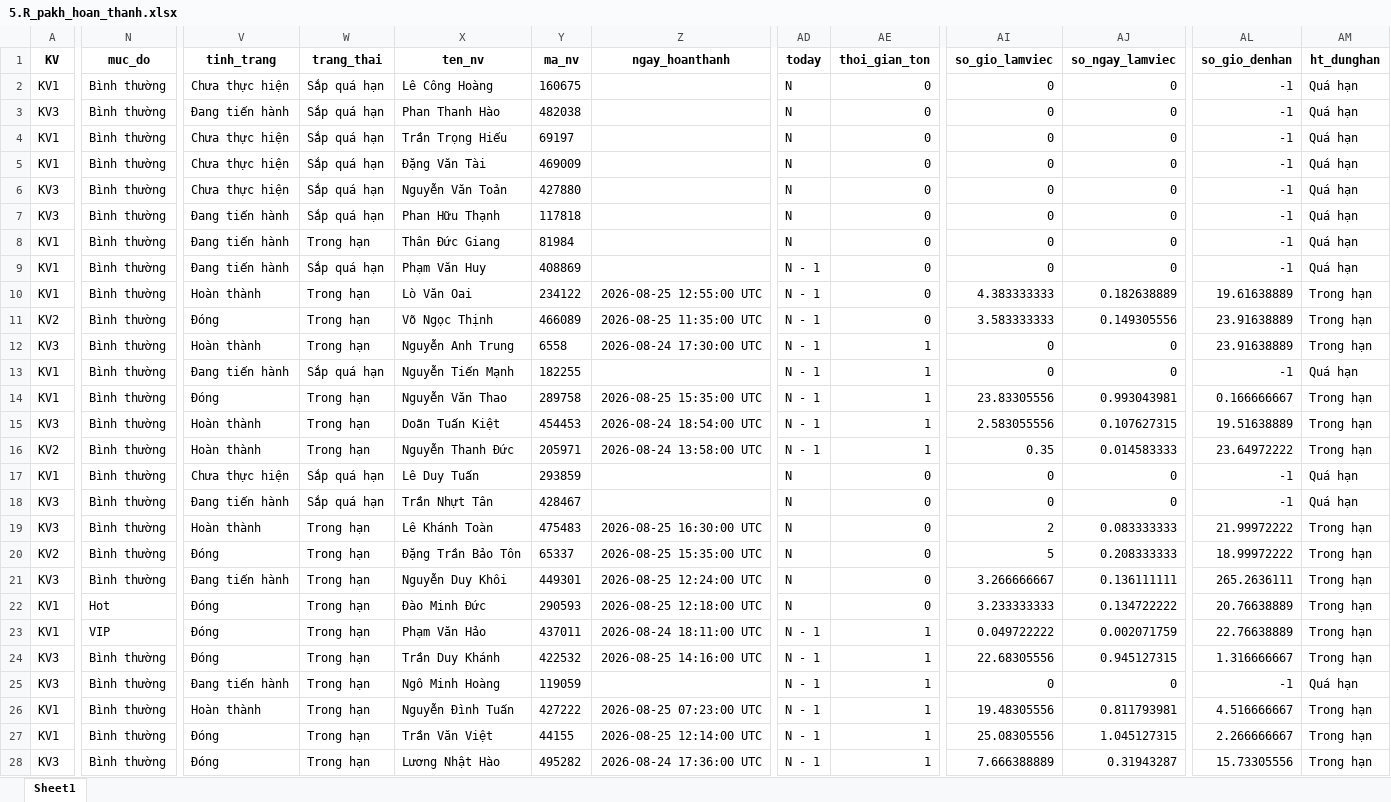
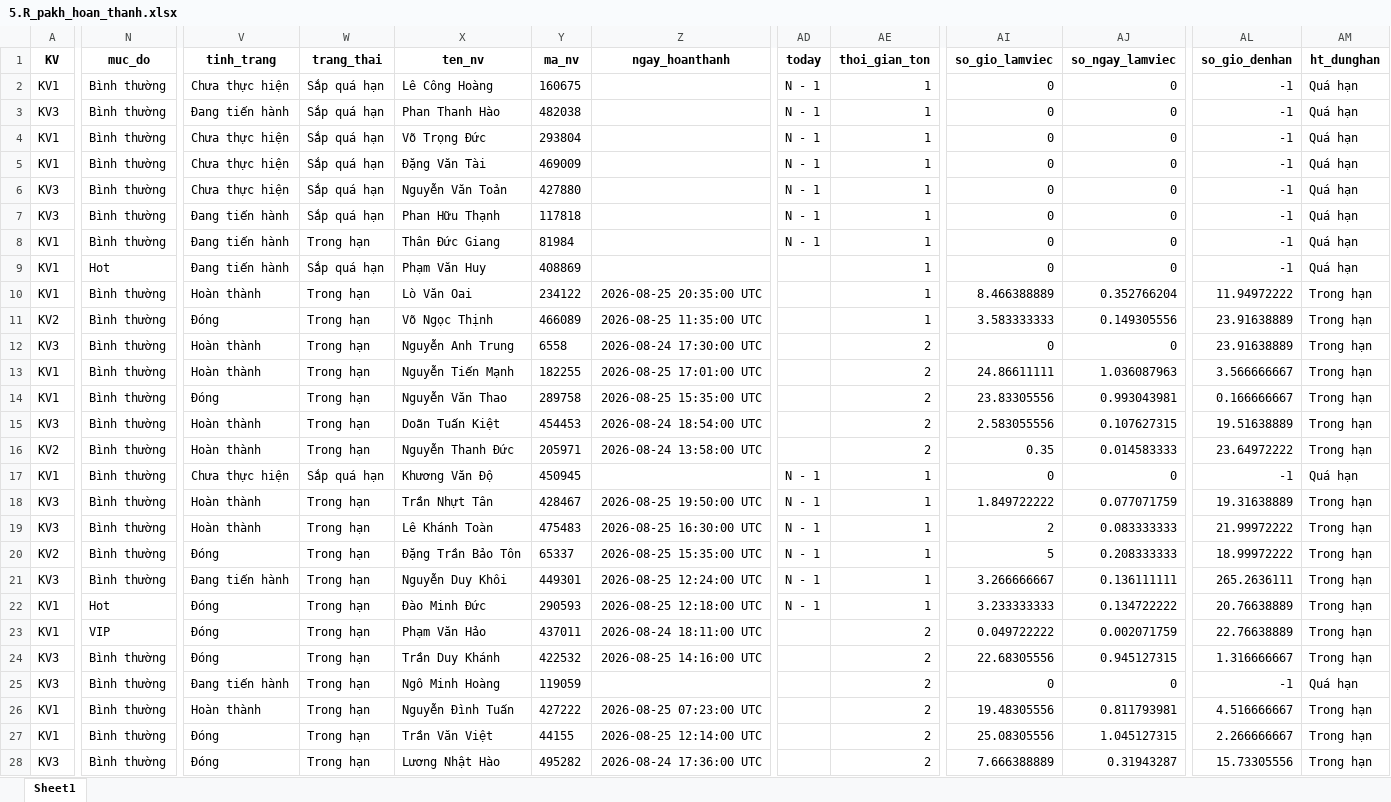
Before and after one commit to Nhunggg1612/dashboard-PAKH, an Excel workbook: data/5.R_pakh_hoan_thanh.xlsx, sheet Sheet1, drawn as a sheet; only a part is shown, gaps mark what is left out; values as stored, in another font and other column widths than the file's, no borders; the diff covers the shown part only; the diff names each change by its address in the sheet, - before the commit and + after, or states it on an @@ line.

```diff
--- a/data/5.R_pakh_hoan_thanh.xlsx (sheet Sheet1)
+++ b/data/5.R_pakh_hoan_thanh.xlsx (sheet Sheet1)
-AD2:AD8 (today): N
+AD2:AD8 (today): N - 1
-AE2:AE11 (thoi_gian_ton): 0
+AE2:AE11 (thoi_gian_ton): 1
-X4 (ten_nv): Trần Trọng Hiếu
+X4 (ten_nv): Võ Trọng Đức
-Y4 (ma_nv): 69197
+Y4 (ma_nv): 293804
-N9 (muc_do): Bình thường
+N9 (muc_do): Hot
-AD9:AD16 (today): N - 1
+AD9:AD16 (today): (empty)
-Z10 (ngay_hoanthanh): 2026-08-25 12:55:00 UTC
+Z10 (ngay_hoanthanh): 2026-08-25 20:35:00 UTC
-AI10 (so_gio_lamviec): 4.383333333
+AI10 (so_gio_lamviec): 8.466388889
-AJ10 (so_ngay_lamviec): 0.182638889
+AJ10 (so_ngay_lamviec): 0.352766204
-AL10 (so_gio_denhan): 19.61638889
+AL10 (so_gio_denhan): 11.94972222
-AE12:AE16 (thoi_gian_ton): 1
+AE12:AE16 (thoi_gian_ton): 2
-V13 (tinh_trang): Đang tiến hành
+V13 (tinh_trang): Hoàn thành
-W13 (trang_thai): Sắp quá hạn
+W13 (trang_thai): Trong hạn
-Z13 (ngay_hoanthanh): (empty)
+Z13 (ngay_hoanthanh): 2026-08-25 17:01:00 UTC
-AI13 (so_gio_lamviec): 0
+AI13 (so_gio_lamviec): 24.86611111
-AJ13 (so_ngay_lamviec): 0
+AJ13 (so_ngay_lamviec): 1.036087963
-AL13 (so_gio_denhan): -1
+AL13 (so_gio_denhan): 3.566666667
-AM13 (ht_dunghan): Quá hạn
+AM13 (ht_dunghan): Trong hạn
-X17 (ten_nv): Lê Duy Tuấn
+X17 (ten_nv): Khương Văn Độ
-Y17 (ma_nv): 293859
+Y17 (ma_nv): 450945
-AD17:AD22 (today): N
+AD17:AD22 (today): N - 1
-AE17:AE22 (thoi_gian_ton): 0
+AE17:AE22 (thoi_gian_ton): 1
-V18 (tinh_trang): Đang tiến hành
+V18 (tinh_trang): Hoàn thành
-W18 (trang_thai): Sắp quá hạn
+W18 (trang_thai): Trong hạn
-Z18 (ngay_hoanthanh): (empty)
+Z18 (ngay_hoanthanh): 2026-08-25 19:50:00 UTC
-AI18 (so_gio_lamviec): 0
+AI18 (so_gio_lamviec): 1.849722222
-AJ18 (so_ngay_lamviec): 0
+AJ18 (so_ngay_lamviec): 0.077071759
-AL18 (so_gio_denhan): -1
+AL18 (so_gio_denhan): 19.31638889
-AM18 (ht_dunghan): Quá hạn
+AM18 (ht_dunghan): Trong hạn
-AD23:AD28 (today): N - 1
+AD23:AD28 (today): (empty)
-AE23:AE28 (thoi_gian_ton): 1
+AE23:AE28 (thoi_gian_ton): 2
```
Also changed, not shown: 505 edited cells elsewhere in this sheet, data/3.R_pakh.xlsx, 8 other files.
